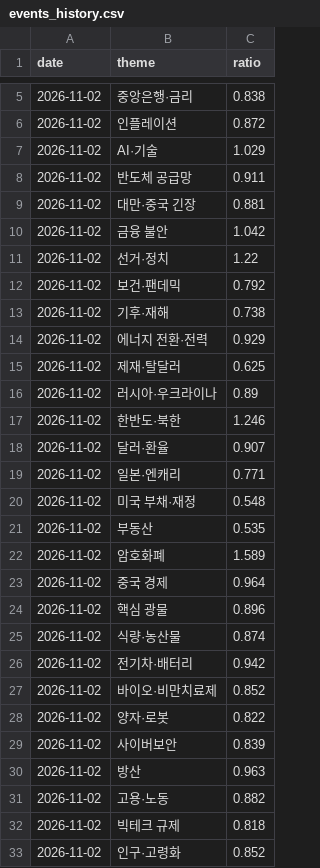
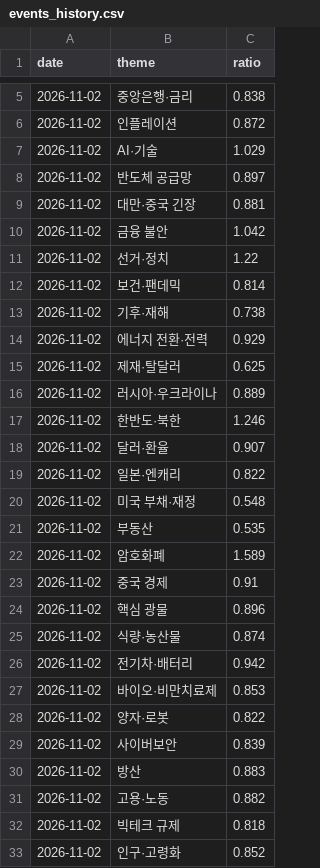
Before and after one commit to ryujungho2-collab/invest-ontology, a CSV file: data/events_history.csv, drawn as a sheet; only a part is shown, gaps mark what is left out.

```diff
--- a/data/events_history.csv
+++ b/data/events_history.csv
@@ -7,3 +7,3 @@ date,theme,ratio
 2026-11-02,AI·기술,1.029
-2026-11-02,반도체 공급망,0.911
+2026-11-02,반도체 공급망,0.897
 2026-11-02,대만·중국 긴장,0.881
@@ -11,3 +11,3 @@ date,theme,ratio
 2026-11-02,선거·정치,1.22
-2026-11-02,보건·팬데믹,0.792
+2026-11-02,보건·팬데믹,0.814
 2026-11-02,기후·재해,0.738
@@ -15,6 +15,6 @@ date,theme,ratio
 2026-11-02,제재·탈달러,0.625
-2026-11-02,러시아·우크라이나,0.89
+2026-11-02,러시아·우크라이나,0.889
 2026-11-02,한반도·북한,1.246
 2026-11-02,달러·환율,0.907
-2026-11-02,일본·엔캐리,0.771
+2026-11-02,일본·엔캐리,0.822
 2026-11-02,미국 부채·재정,0.548
@@ -22,3 +22,3 @@ date,theme,ratio
 2026-11-02,암호화폐,1.589
-2026-11-02,중국 경제,0.964
+2026-11-02,중국 경제,0.91
 2026-11-02,핵심 광물,0.896
@@ -26,6 +26,6 @@ date,theme,ratio
 2026-11-02,전기차·배터리,0.942
-2026-11-02,바이오·비만치료제,0.852
+2026-11-02,바이오·비만치료제,0.853
 2026-11-02,양자·로봇,0.822
 2026-11-02,사이버보안,0.839
-2026-11-02,방산,0.963
+2026-11-02,방산,0.883
 2026-11-02,고용·노동,0.882
```
Also changed, not shown: data/forecasts.csv, 33 other files.
